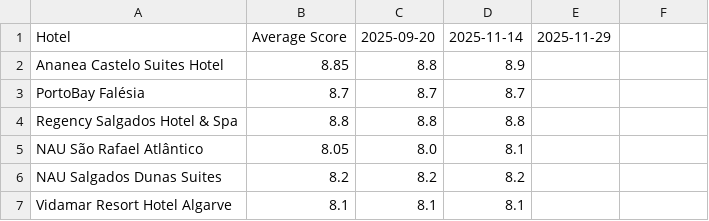
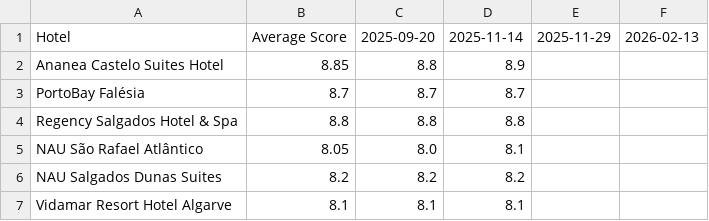
Before and after one commit to laurabquintas/reputation-analyzer, a CSV file: data/booking_scores.csv, drawn as a sheet; the diff names each change by its address in the sheet, - before the commit and + after, or states it on an @@ line.

```diff
--- a/data/booking_scores.csv
+++ b/data/booking_scores.csv
-F1: (empty)
+F1: 2026-02-13
```
Also changed, not shown: data/expedia_scores.csv, data/google_scores.csv, 2 other files.
